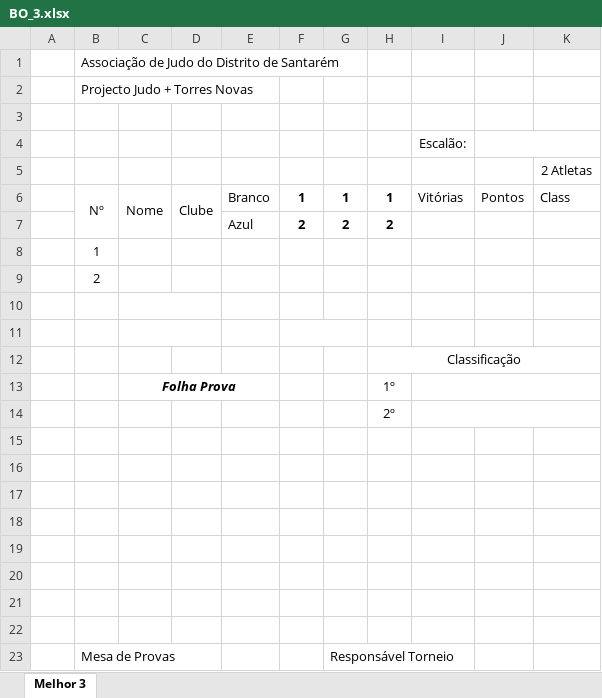
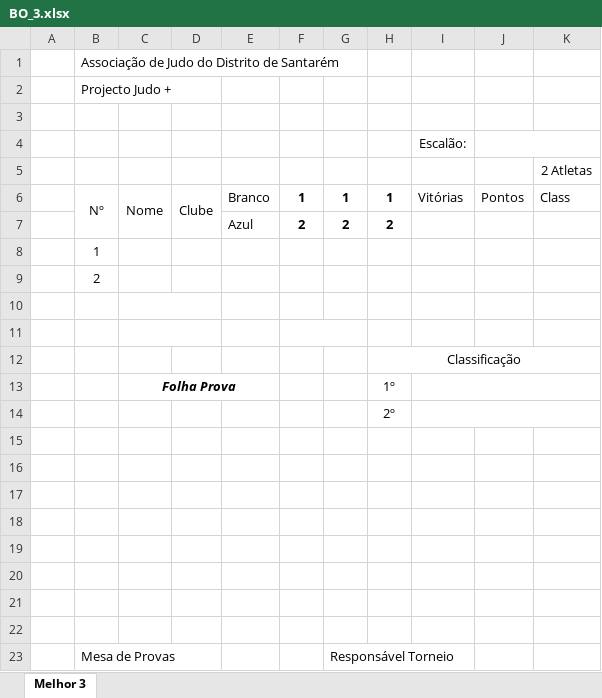
Before and after one commit to AJD-Santarem/Judo-Plus-Sheets, an Excel workbook: Templates/BO_3.xlsx, sheet Melhor 3, drawn as a sheet; values as stored, in another font and other column widths than the file's, no borders; charts and pictures not drawn; the diff names each change by its address in the sheet, - before the commit and + after, or states it on an @@ line.

```diff
--- a/Templates/BO_3.xlsx (sheet Melhor 3)
+++ b/Templates/BO_3.xlsx (sheet Melhor 3)
-B2: Projecto Judo + Torres Novas
+B2: Projecto Judo +
```
Also changed, not shown: charts or pictures, Templates/2x_poule.xlsx, 2 other files.
